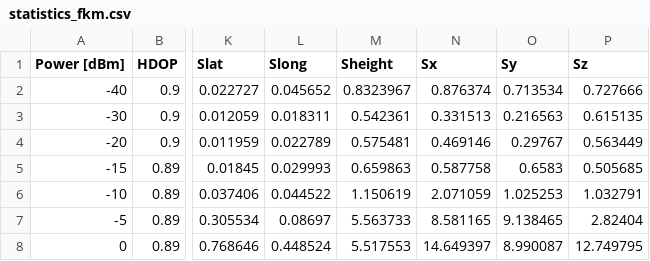
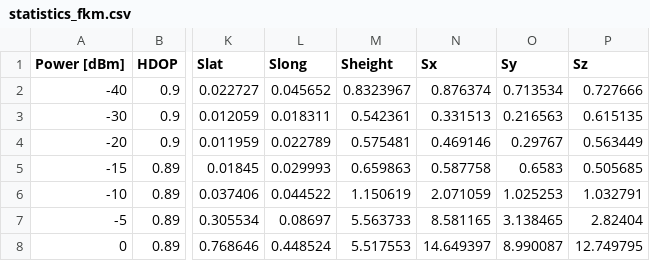
Before and after one commit to ZubAnt/gps-glonass-statistics, a CSV file: screenshots/glonass/glonass-psp/statistics_fkm.csv, drawn as a sheet; only a part is shown, gaps mark what is left out; the diff names each change by its address in the sheet, - before the commit and + after, or states it on an @@ line.

```diff
--- a/screenshots/glonass/glonass-psp/statistics_fkm.csv
+++ b/screenshots/glonass/glonass-psp/statistics_fkm.csv
-O7 (Sy): 9.138465
+O7 (Sy): 3.138465
```
Also changed, not shown: 3 other files.
